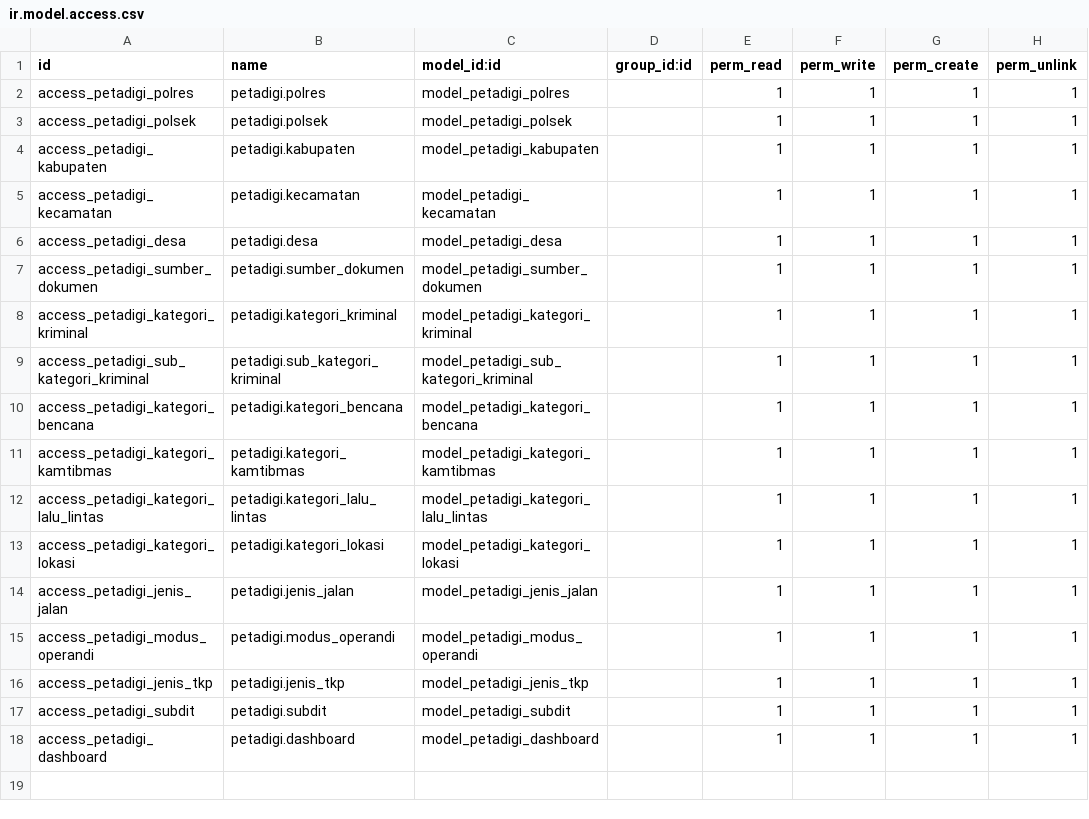
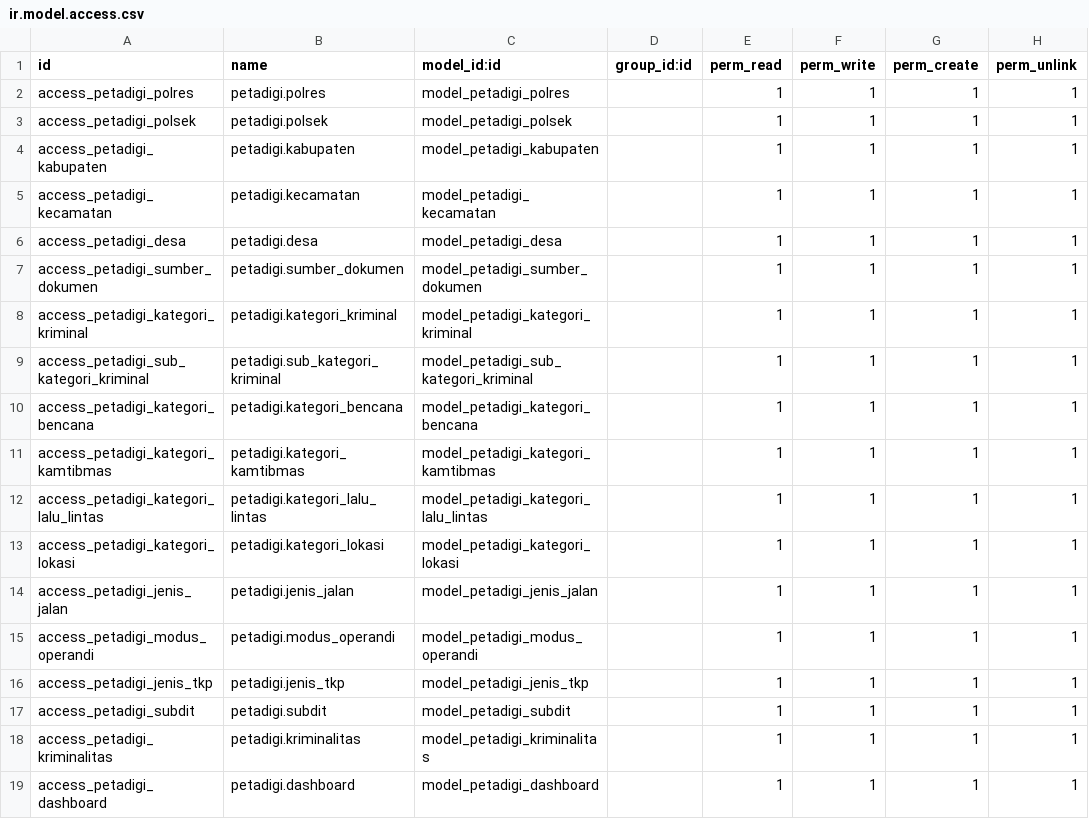
Before and after one commit to rofianto507/petadigi-odoo19, a CSV file: security/ir.model.access.csv, drawn as a sheet; the diff names each change by its address in the sheet, - before the commit and + after, or states it on an @@ line.

Commit message:
Add Kriminalitas model, views, and menu integration for case management

```diff
--- a/security/ir.model.access.csv
+++ b/security/ir.model.access.csv
+row 18: access_petadigi_kriminalitas | petadigi.kriminalitas | model_petadigi_kriminalitas |  | 1 | 1 | 1 | 1
```
Also changed, not shown: 5 other files.
